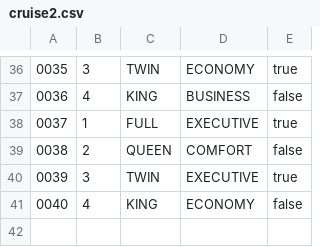
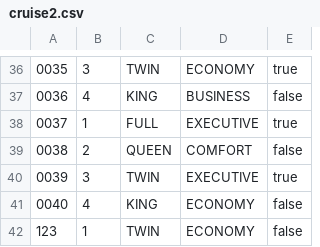
Before and after one commit to WesterfieldCRL/CodersOfTheCaribbean, a CSV file: cruise2.csv, drawn as a sheet; only a part is shown, gaps mark what is left out; the diff names each change by its address in the sheet, - before the commit and + after, or states it on an @@ line.

```diff
--- a/cruise2.csv
+++ b/cruise2.csv
+row 42: 123 | 1 | TWIN | ECONOMY | false
```
Also changed, not shown: cruise3.csv, 3 other files.
